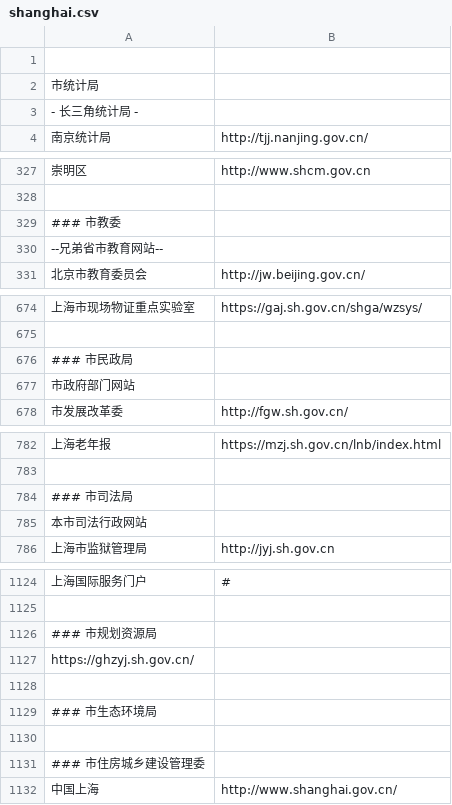
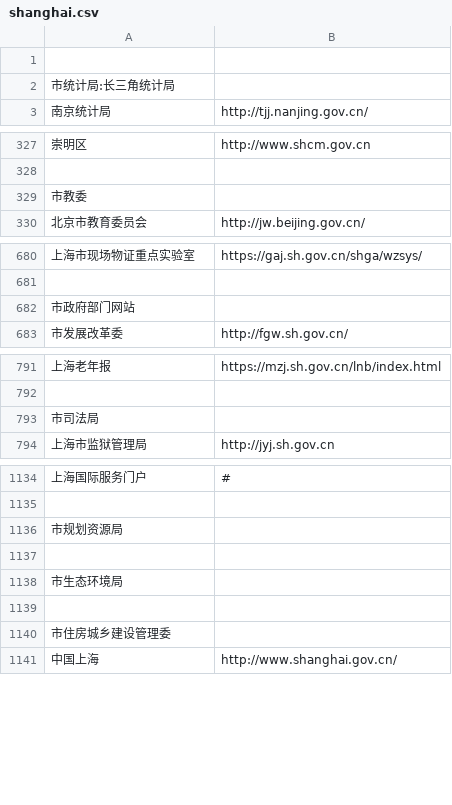
Before and after one commit to stbui/link, a CSV file: csv/shanghai.csv, drawn as a sheet; only a part is shown, gaps mark what is left out; the diff covers the shown part only.

Commit message:
Update shanghai.csv

```diff
--- a/csv/shanghai.csv
+++ b/csv/shanghai.csv
@@ -1,4 +1,3 @@
 
-市统计局
-- 长三角统计局 -
+市统计局:长三角统计局
 南京统计局,http://tjj.nanjing.gov.cn/
@@ -328,4 +328,3 @@
 
-### 市教委
---兄弟省市教育网站--
+市教委
 北京市教育委员会,http://jw.beijing.gov.cn/
@@ -675,4 +681,3 @@
 
-### 市民政局
-市政府部门网站
+市政府部门网站
 市发展改革委,http://fgw.sh.gov.cn/
@@ -783,4 +792,3 @@
 
-### 市司法局
-本市司法行政网站
+市司法局
 上海市监狱管理局,http://jyj.sh.gov.cn
@@ -1125,8 +1135,7 @@
 
-### 市规划资源局
-https://ghzyj.sh.gov.cn/
-
-### 市生态环境局
+市规划资源局
+
+市生态环境局
 
-### 市住房城乡建设管理委
+市住房城乡建设管理委
 中国上海,http://www.shanghai.gov.cn/
```
Also changed, not shown: 16 added rows, 2 removed rows and 45 edited cells elsewhere in this file.
